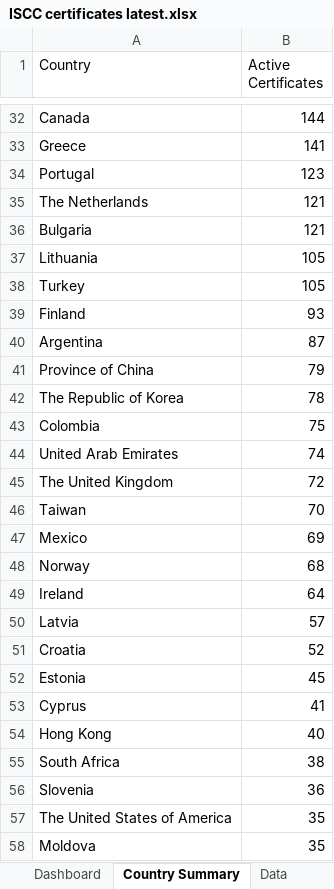
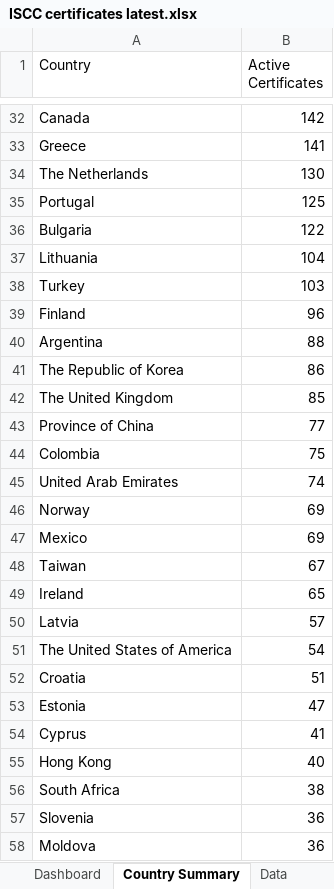
Before and after one commit to goodinternetuser7/certificate-scrapers, an Excel workbook: ISCC certificates latest.xlsx, sheet Country Summary, drawn as a sheet; only a part is shown, gaps mark what is left out; values as stored, in another font and other column widths than the file's, no cell formats; removed rows and columns are numbered as before the commit, all else as after; the diff covers the shown part only; the diff names each change by its address in the sheet, - before the commit and + after, or states it on an @@ line.

```diff
--- a/ISCC certificates latest.xlsx (sheet Country Summary)
+++ b/ISCC certificates latest.xlsx (sheet Country Summary)
-B32 (Active Certificates): 144
+B32 (Active Certificates): 142
-row 34: Portugal | 123
-B34 (Active Certificates): 121
+B34 (Active Certificates): 130
+row 35: Portugal | 125
-B36 (Active Certificates): 121
+B36 (Active Certificates): 122
-B37 (Active Certificates): 105
+B37 (Active Certificates): 104
-B38 (Active Certificates): 105
+B38 (Active Certificates): 103
-B39 (Active Certificates): 93
+B39 (Active Certificates): 96
-B40 (Active Certificates): 87
+B40 (Active Certificates): 88
-row 41: Province of China | 79
-B41 (Active Certificates): 78
+B41 (Active Certificates): 86
+row 42: The United Kingdom | 85
+row 43: Province of China | 77
-row 45: The United Kingdom | 72
-row 46: Taiwan | 70
+row 46: Norway | 69
-row 48: Norway | 68
+row 48: Taiwan | 67
-B49 (Active Certificates): 64
+B49 (Active Certificates): 65
+row 51: The United States of America | 54
-B52 (Active Certificates): 52
+B52 (Active Certificates): 51
-B53 (Active Certificates): 45
+B53 (Active Certificates): 47
-row 57: The United States of America | 35
-B58 (Active Certificates): 35
+B58 (Active Certificates): 36
```
Also changed, not shown: 9 added rows, 9 removed rows and 25 edited cells elsewhere in this sheet, sheet Data, sheet Dashboard, cell formats, 1 other file.
